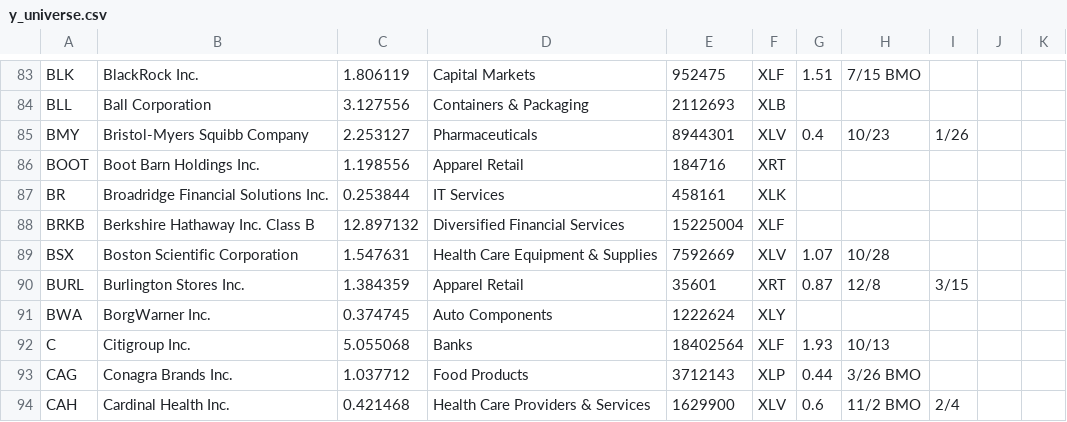
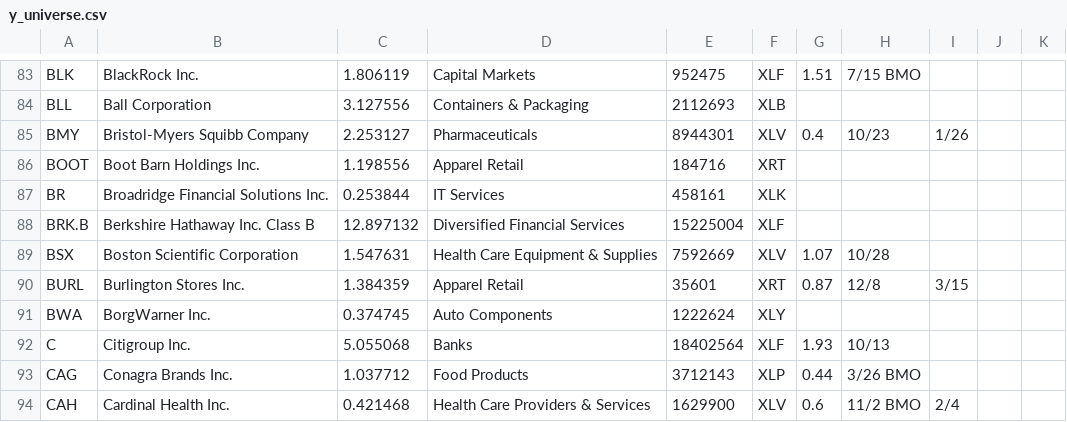
Before and after one commit to webclinic017/traders_toolkit, a CSV file: data/source/y_universe.csv, drawn as a sheet; only a part is shown, gaps mark what is left out.

```diff
--- a/data/source/y_universe.csv
+++ b/data/source/y_universe.csv
@@ -87,3 +87,3 @@ BOOT,Boot Barn Holdings Inc.,1.198556,Apparel Retail,184716,XRT,,,,,
 BR,Broadridge Financial Solutions Inc.,0.253844,IT Services,458161,XLK,,,,,
-BRKB,Berkshire Hathaway Inc. Class B,12.897132,Diversified Financial Services,15225004,XLF,,,,,
+BRK.B,Berkshire Hathaway Inc. Class B,12.897132,Diversified Financial Services,15225004,XLF,,,,,
 BSX,Boston Scientific Corporation,1.547631,Health Care Equipment & Supplies,7592669,XLV,1.07,10/28,,,
```
Also changed, not shown: 8 other files.
